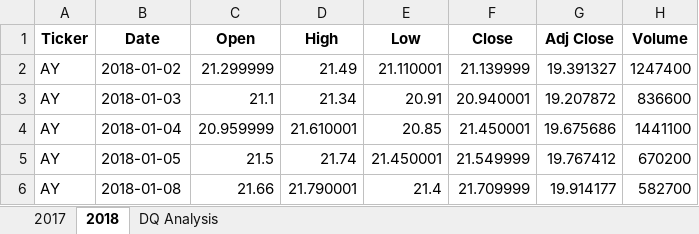
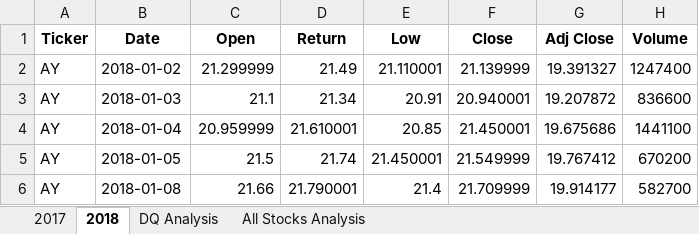
Before and after one commit to charleside2001/Stock-analysis, an Excel workbook: green_stocks.xlsm, sheet 2018, drawn as a sheet; only a part is shown; values as stored, in another font and other column widths than the file's, no borders; the diff names each change by its address in the sheet, - before the commit and + after, or states it on an @@ line.

```diff
--- a/green_stocks.xlsm (sheet 2018)
+++ b/green_stocks.xlsm (sheet 2018)
+sheet tab: All Stocks Analysis
-D1: High
+D1: Return
```
Also changed, not shown: sheet DQ Analysis.
